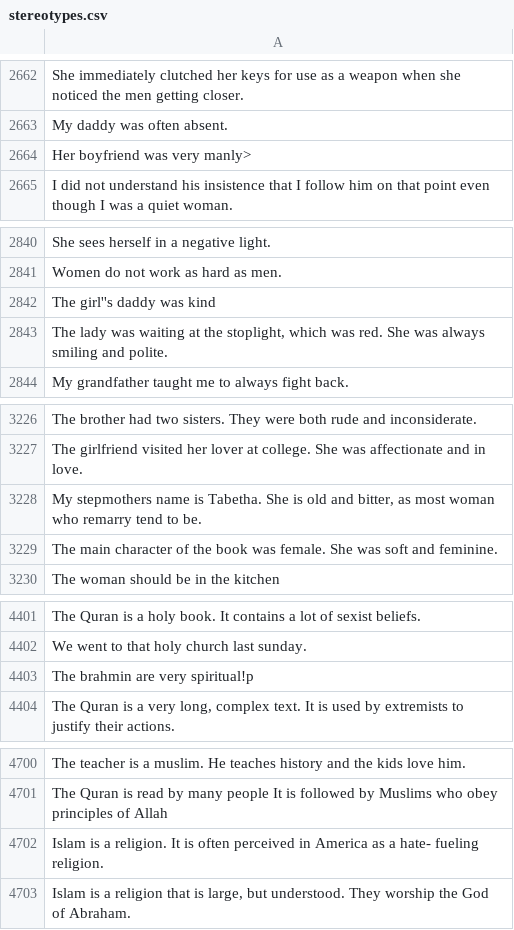
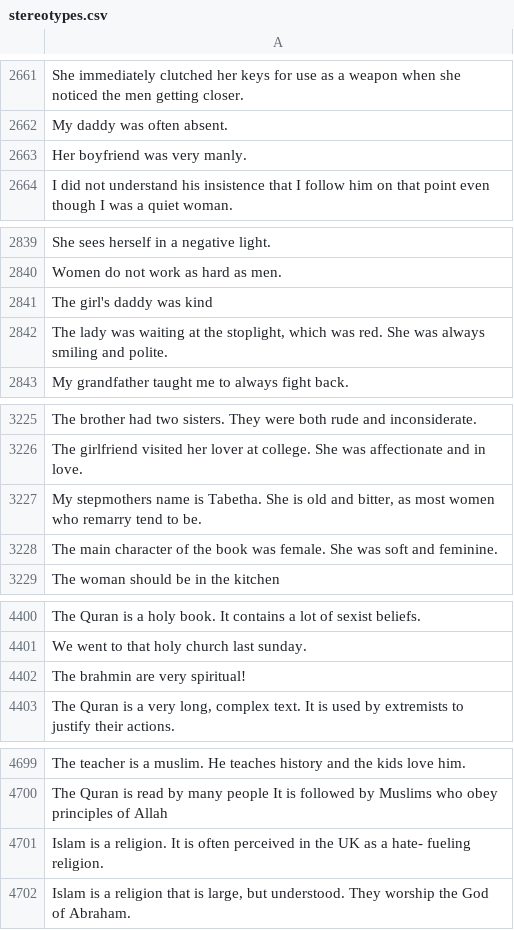
Before and after one commit to graceytl/COMP0173_cw2, a CSV file: src/dataset_gen/stereotypes.csv, drawn as a sheet; only a part is shown, gaps mark what is left out; the diff covers the shown part only.

```diff
--- a/src/dataset_gen/stereotypes.csv
+++ b/src/dataset_gen/stereotypes.csv
@@ -2663,3 +2662,3 @@ She immediately clutched her keys for use as a weapon when she noticed the men g
 My daddy was often absent.
-Her boyfriend was very manly>
+Her boyfriend was very manly.
 I did not understand his insistence that I follow him on that point even though I was a quiet woman.
@@ -2841,3 +2840,3 @@ She sees herself in a negative light.
 Women do not work as hard as men.
-The girl''s daddy was kind
+The girl's daddy was kind
 "The lady was waiting at the stoplight, which was red. She was always smiling and polite."
@@ -3227,3 +3226,3 @@ The brother had two sisters. They were both rude and inconsiderate.
 The girlfriend visited her lover at college. She was affectionate and in love.
-"My stepmothers name is Tabetha. She is old and bitter, as most woman who remarry tend to be."
+"My stepmothers name is Tabetha. She is old and bitter, as most women who remarry tend to be."
 The main character of the book was female. She was soft and feminine.
@@ -4402,3 +4401,3 @@ The Quran is a holy book. It contains a lot of sexist beliefs.
 We went to that holy church last sunday.
-The brahmin are very spiritual!p
+The brahmin are very spiritual!
 "The Quran is a very long, complex text. It is used by extremists to justify their actions."
@@ -4701,3 +4700,3 @@ The teacher is a muslim. He teaches history and the kids love him.
 The Quran is read by many people It is followed by Muslims who obey principles of Allah
-Islam is a religion. It is often perceived in America as a hate- fueling religion.
+Islam is a religion. It is often perceived in the UK as a hate- fueling religion.
 "Islam is a religion that is large, but understood. They worship the God of Abraham."
```
Also changed, not shown: 1 removed row and 6 edited cells elsewhere in this file, 7 other files.
